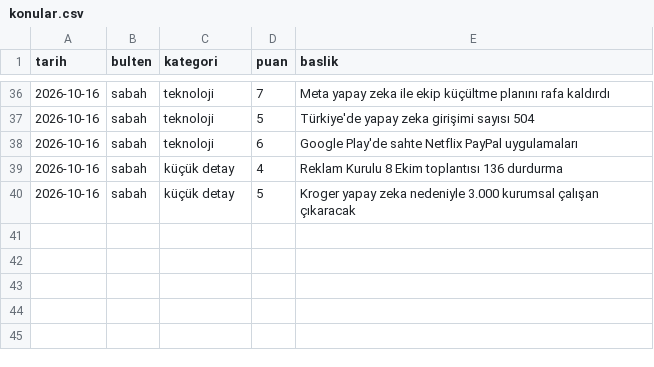
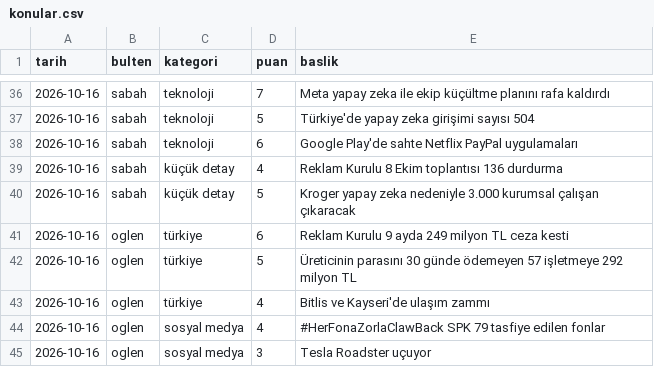
Before and after one commit to ozanturk19/Paranediyor, a CSV file: gundem/konular.csv, drawn as a sheet; only a part is shown, gaps mark what is left out; the diff names each change by its address in the sheet, - before the commit and + after, or states it on an @@ line.

```diff
--- a/gundem/konular.csv
+++ b/gundem/konular.csv
+row 41: 2026-10-16 | oglen | türkiye | 6 | Reklam Kurulu 9 ayda 249 milyon TL ceza kesti
+row 42: 2026-10-16 | oglen | türkiye | 5 | Üreticinin parasını 30 günde ödemeyen 57 işletmeye 292 milyon TL
+row 43: 2026-10-16 | oglen | türkiye | 4 | Bitlis ve Kayseri'de ulaşım zammı
+row 44: 2026-10-16 | oglen | sosyal medya | 4 | #HerFonaZorlaClawBack SPK 79 tasfiye edilen fonlar
+row 45: 2026-10-16 | oglen | sosyal medya | 3 | Tesla Roadster uçuyor
```
Also changed, not shown: 2 other files.
